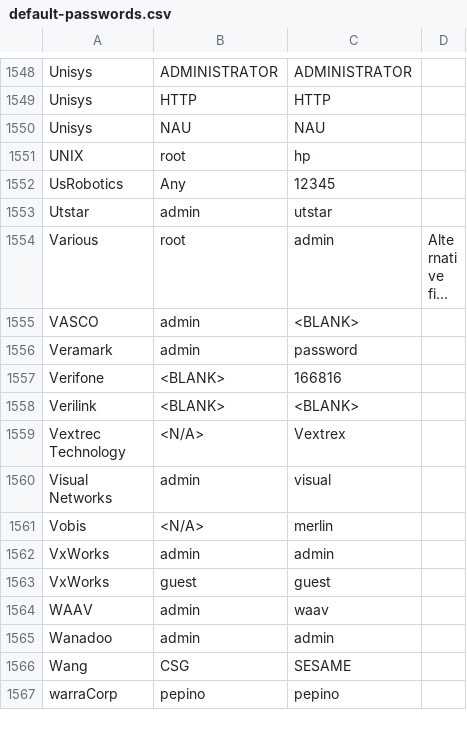
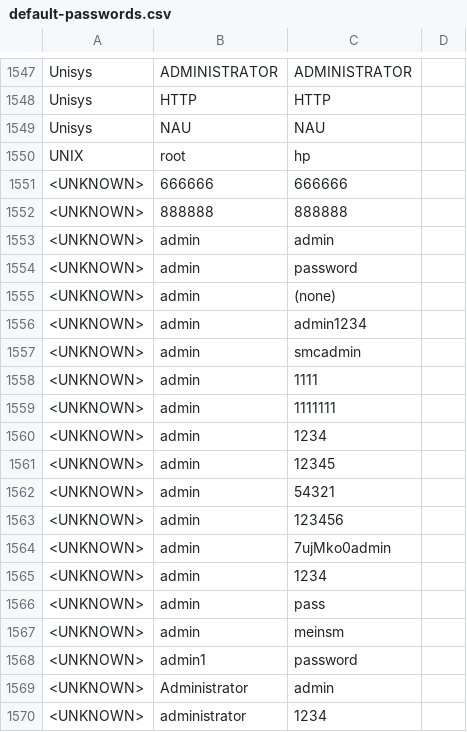
Before and after one commit to danielmiessler/SecLists, a CSV file: Passwords/default-passwords.csv, drawn as a sheet; only a part is shown, gaps mark what is left out; the shorter side is filled out with more unchanged rows; long unchanged cells end in …; the diff covers the shown part only.

Commit message:
Add Mirai botnet passwords

```diff
--- a/Passwords/default-passwords.csv
+++ b/Passwords/default-passwords.csv
@@ -1551 +1550,21 @@ Unisys,NAU,NAU,
 UNIX,root,hp,
+<UNKNOWN>,666666,666666,
+<UNKNOWN>,888888,888888,
+<UNKNOWN>,admin,admin,
+<UNKNOWN>,admin,password,
+<UNKNOWN>,admin,(none),
+<UNKNOWN>,admin,admin1234,
+<UNKNOWN>,admin,smcadmin,
+<UNKNOWN>,admin,1111,
+<UNKNOWN>,admin,1111111,
+<UNKNOWN>,admin,1234,
+<UNKNOWN>,admin,12345,
+<UNKNOWN>,admin,54321,
+<UNKNOWN>,admin,123456,
+<UNKNOWN>,admin,7ujMko0admin,
+<UNKNOWN>,admin,1234,
+<UNKNOWN>,admin,pass,
+<UNKNOWN>,admin,meinsm,
+<UNKNOWN>,admin1,password,
+<UNKNOWN>,Administrator,admin,
+<UNKNOWN>,administrator,1234,
```
Also changed, not shown: 42 added rows and 1 removed row elsewhere in this file.
